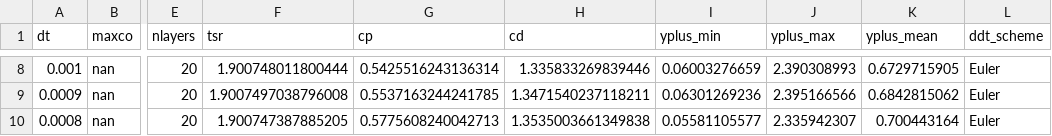
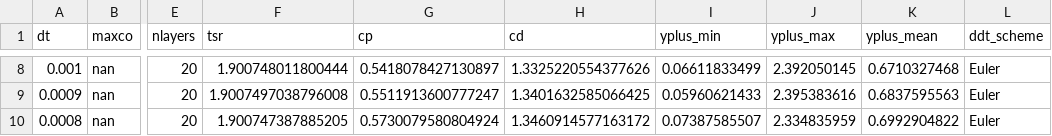
Before and after one commit to petebachant/UNH-RVAT-2D-OpenFOAM, a CSV file: processed/timestep_dep.csv, drawn as a sheet; only a part is shown, gaps mark what is left out; the diff covers the shown part only; the diff names each change by its address in the sheet, - before the commit and + after, or states it on an @@ line.

```diff
--- a/processed/timestep_dep.csv
+++ b/processed/timestep_dep.csv
-G8 (cp): 0.5425516243136314
+G8 (cp): 0.5418078427130897
-H8 (cd): 1.335833269839446
+H8 (cd): 1.3325220554377626
-I8 (yplus_min): 0.06003276659
+I8 (yplus_min): 0.06611833499
-J8 (yplus_max): 2.390308993
+J8 (yplus_max): 2.392050145
-K8 (yplus_mean): 0.6729715905
+K8 (yplus_mean): 0.6710327468
-G9 (cp): 0.5537163244241785
+G9 (cp): 0.5511913600777247
-H9 (cd): 1.3471540237118211
+H9 (cd): 1.3401632585066425
-I9 (yplus_min): 0.06301269236
+I9 (yplus_min): 0.05960621433
-J9 (yplus_max): 2.395166566
+J9 (yplus_max): 2.395383616
-K9 (yplus_mean): 0.6842815062
+K9 (yplus_mean): 0.6837595563
-G10 (cp): 0.5775608240042713
+G10 (cp): 0.5730079580804924
-H10 (cd): 1.3535003661349838
+H10 (cd): 1.3460914577163172
-I10 (yplus_min): 0.05581105577
+I10 (yplus_min): 0.07387585507
-J10 (yplus_max): 2.335942307
+J10 (yplus_max): 2.334835959
-K10 (yplus_mean): 0.700443164
+K10 (yplus_mean): 0.6992904822
```
Also changed, not shown: 30 edited cells elsewhere in this file, processed/all_perf.csv.
